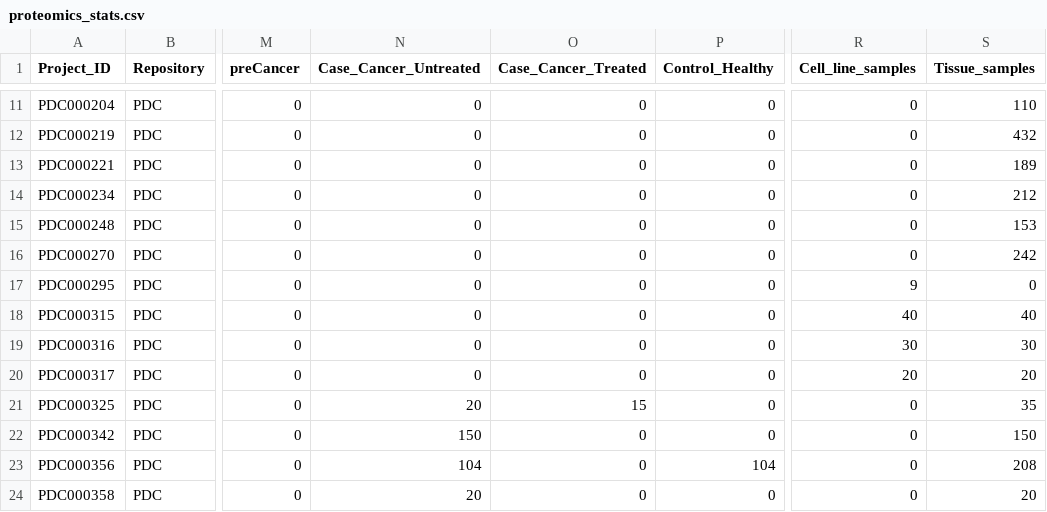
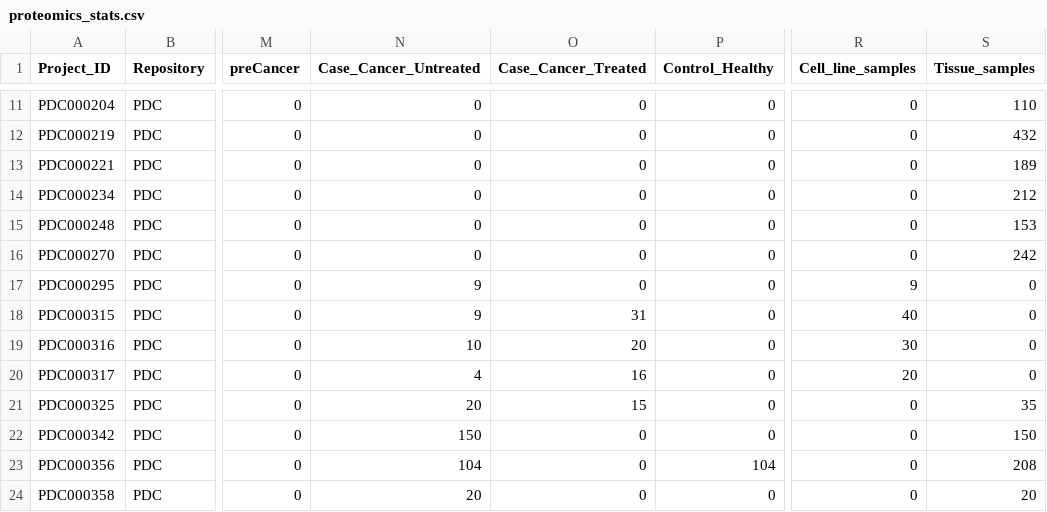
Before and after one commit to arinaatom-cyber/TMT, a CSV file: data/proteomics_stats.csv, drawn as a sheet; only a part is shown, gaps mark what is left out; the diff names each change by its address in the sheet, - before the commit and + after, or states it on an @@ line.

Commit message:
Update map stats for 4 verified PDC packs (295, 315-317).
Registry untreated/treated counts and cell-line tissue flags synced from Atlas summaries.

```diff
--- a/data/proteomics_stats.csv
+++ b/data/proteomics_stats.csv
-N17:N18 (Case_Cancer_Untreated): 0
+N17:N18 (Case_Cancer_Untreated): 9
-O18 (Case_Cancer_Treated): 0
+O18 (Case_Cancer_Treated): 31
-S18 (Tissue_samples): 40
+S18 (Tissue_samples): 0
-N19 (Case_Cancer_Untreated): 0
+N19 (Case_Cancer_Untreated): 10
-O19 (Case_Cancer_Treated): 0
+O19 (Case_Cancer_Treated): 20
-S19 (Tissue_samples): 30
+S19 (Tissue_samples): 0
-N20 (Case_Cancer_Untreated): 0
+N20 (Case_Cancer_Untreated): 4
-O20 (Case_Cancer_Treated): 0
+O20 (Case_Cancer_Treated): 16
-S20 (Tissue_samples): 20
+S20 (Tissue_samples): 0
```
Also changed, not shown: 2 other files.
